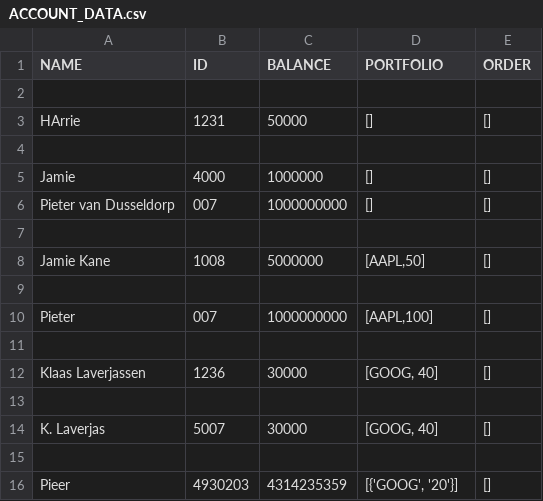
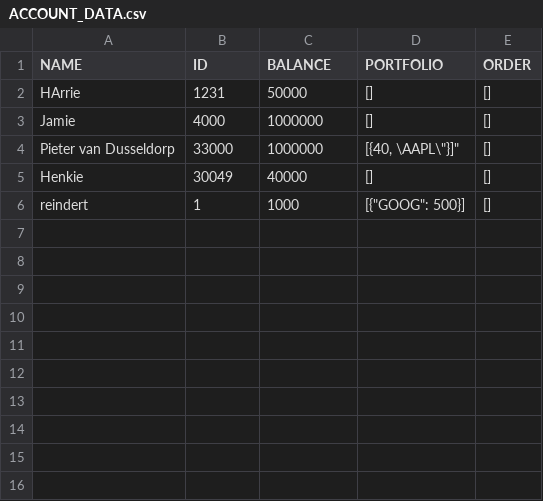
Before and after one commit to Jay7Way/InvestmentProject, a CSV file: Classes/ACCOUNT_DATA.csv, drawn as a sheet.

```diff
--- a/Classes/ACCOUNT_DATA.csv
+++ b/Classes/ACCOUNT_DATA.csv
@@ -1,16 +1,6 @@
 NAME,ID,BALANCE,PORTFOLIO,ORDER
-
 HArrie,1231,50000,[],[]
-
 Jamie,4000,1000000,[],[]
-Pieter van Dusseldorp,007,1000000000,[],[]
-
-Jamie Kane,1008,5000000,"[AAPL,50]",[]
-
-Pieter,007,1000000000,"[AAPL,100]",[]
-
-Klaas Laverjassen,1236,30000,"[GOOG, 40]",[]
-
-K. Laverjas,5007,30000,"[GOOG, 40]",[]
-
-Pieer,4930203,4314235359,"[{'GOOG', '20'}]",[]
+Pieter van Dusseldorp,33000,1000000,"[{40, \"AAPL\"}]",[]
+Henkie,30049,40000,"[]",[]
+reindert,1,1000,"[{""GOOG"": 500}]",[]
```
Also changed, not shown: 1 other file.
